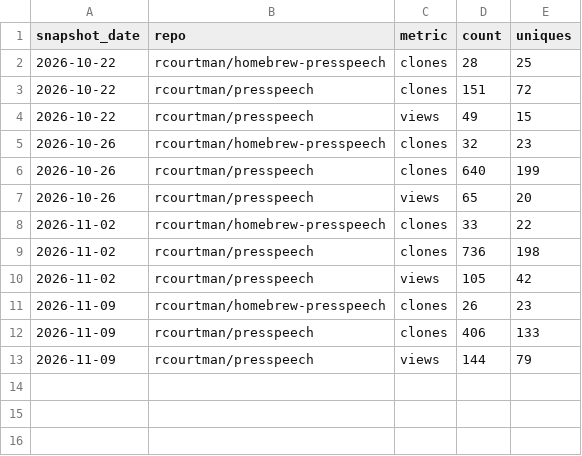
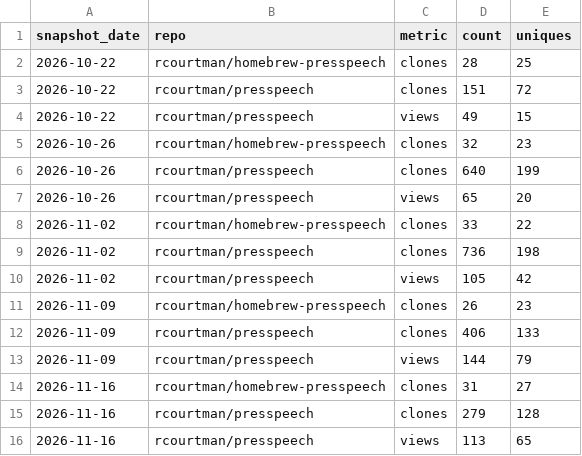
Before and after one commit to rcourtman/presspeech, a CSV file: traffic-totals.csv, drawn as a sheet.

```diff
--- a/traffic-totals.csv
+++ b/traffic-totals.csv
@@ -13 +13,4 @@ snapshot_date,repo,metric,count,uniques
 2026-11-09,rcourtman/presspeech,views,144,79
+2026-11-16,rcourtman/homebrew-presspeech,clones,31,27
+2026-11-16,rcourtman/presspeech,clones,279,128
+2026-11-16,rcourtman/presspeech,views,113,65
```
Also changed, not shown: downloads.csv, paths.csv, 4 other files.
